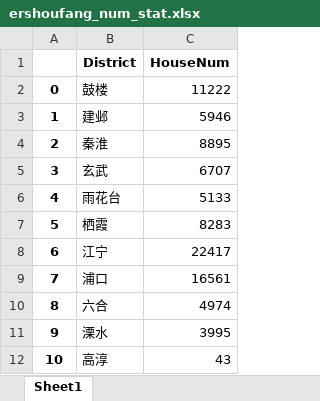
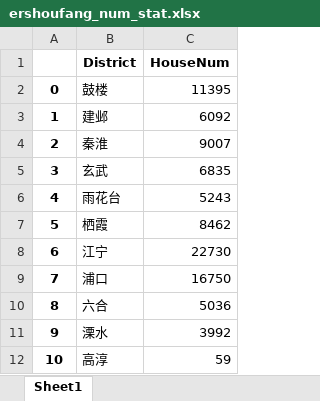
Before and after one commit to w4356y/realEstate, an Excel workbook: data/ershoufang_num_stat.xlsx, sheet Sheet1, drawn as a sheet; values as stored, in another font and other column widths than the file's, no borders; the diff names each change by its address in the sheet, - before the commit and + after, or states it on an @@ line.

Commit message:
update data in on Aug. 9th, 2020

```diff
--- a/data/ershoufang_num_stat.xlsx (sheet Sheet1)
+++ b/data/ershoufang_num_stat.xlsx (sheet Sheet1)
-C2 (HouseNum): 11222
+C2 (HouseNum): 11395
-C3 (HouseNum): 5946
+C3 (HouseNum): 6092
-C4 (HouseNum): 8895
+C4 (HouseNum): 9007
-C5 (HouseNum): 6707
+C5 (HouseNum): 6835
-C6 (HouseNum): 5133
+C6 (HouseNum): 5243
-C7 (HouseNum): 8283
+C7 (HouseNum): 8462
-C8 (HouseNum): 22417
+C8 (HouseNum): 22730
-C9 (HouseNum): 16561
+C9 (HouseNum): 16750
-C10 (HouseNum): 4974
+C10 (HouseNum): 5036
-C11 (HouseNum): 3995
+C11 (HouseNum): 3992
-C12 (HouseNum): 43
+C12 (HouseNum): 59
```
Also changed, not shown: 12 other files.
